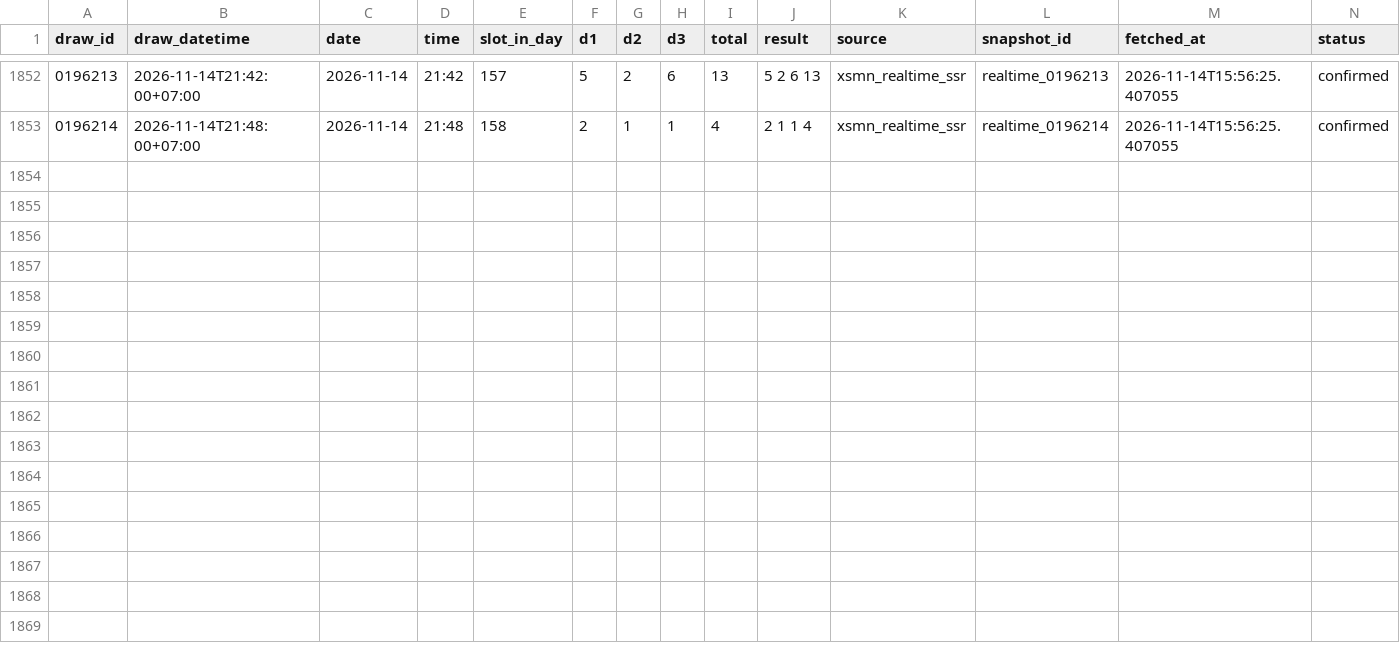
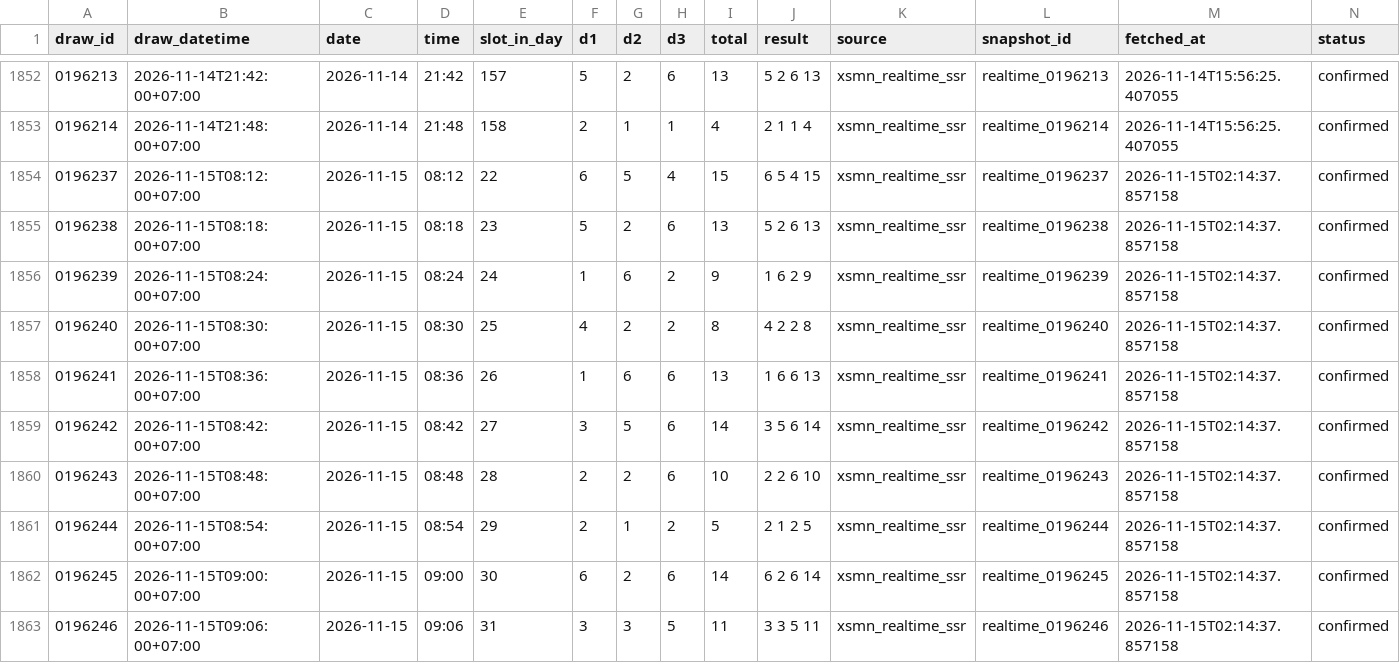
Before and after one commit to nguyencong97/bingo18-analytics, a CSV file: data/2026-11.csv, drawn as a sheet; only a part is shown, gaps mark what is left out.

Commit message:
data(auto): live update draws 2026-11-15 02:14

```diff
--- a/data/2026-11.csv
+++ b/data/2026-11.csv
@@ -1853 +1853,11 @@ draw_id,draw_datetime,date,time,slot_in_day,d1,d2,d3,total,result,source,snapsho
 0196214,2026-11-14T21:48:00+07:00,2026-11-14,21:48,158,2,1,1,4,2 1 1 4,xsmn_realtime_ssr,realtime_0196214,2026-11-14T15:56:25.407055,confirmed
+0196237,2026-11-15T08:12:00+07:00,2026-11-15,08:12,22,6,5,4,15,6 5 4 15,xsmn_realtime_ssr,realtime_0196237,2026-11-15T02:14:37.857158,confirmed
+0196238,2026-11-15T08:18:00+07:00,2026-11-15,08:18,23,5,2,6,13,5 2 6 13,xsmn_realtime_ssr,realtime_0196238,2026-11-15T02:14:37.857158,confirmed
+0196239,2026-11-15T08:24:00+07:00,2026-11-15,08:24,24,1,6,2,9,1 6 2 9,xsmn_realtime_ssr,realtime_0196239,2026-11-15T02:14:37.857158,confirmed
+0196240,2026-11-15T08:30:00+07:00,2026-11-15,08:30,25,4,2,2,8,4 2 2 8,xsmn_realtime_ssr,realtime_0196240,2026-11-15T02:14:37.857158,confirmed
+0196241,2026-11-15T08:36:00+07:00,2026-11-15,08:36,26,1,6,6,13,1 6 6 13,xsmn_realtime_ssr,realtime_0196241,2026-11-15T02:14:37.857158,confirmed
+0196242,2026-11-15T08:42:00+07:00,2026-11-15,08:42,27,3,5,6,14,3 5 6 14,xsmn_realtime_ssr,realtime_0196242,2026-11-15T02:14:37.857158,confirmed
+0196243,2026-11-15T08:48:00+07:00,2026-11-15,08:48,28,2,2,6,10,2 2 6 10,xsmn_realtime_ssr,realtime_0196243,2026-11-15T02:14:37.857158,confirmed
+0196244,2026-11-15T08:54:00+07:00,2026-11-15,08:54,29,2,1,2,5,2 1 2 5,xsmn_realtime_ssr,realtime_0196244,2026-11-15T02:14:37.857158,confirmed
+0196245,2026-11-15T09:00:00+07:00,2026-11-15,09:00,30,6,2,6,14,6 2 6 14,xsmn_realtime_ssr,realtime_0196245,2026-11-15T02:14:37.857158,confirmed
+0196246,2026-11-15T09:06:00+07:00,2026-11-15,09:06,31,3,3,5,11,3 3 5 11,xsmn_realtime_ssr,realtime_0196246,2026-11-15T02:14:37.857158,confirmed
```
Also changed, not shown: 8 other files.
